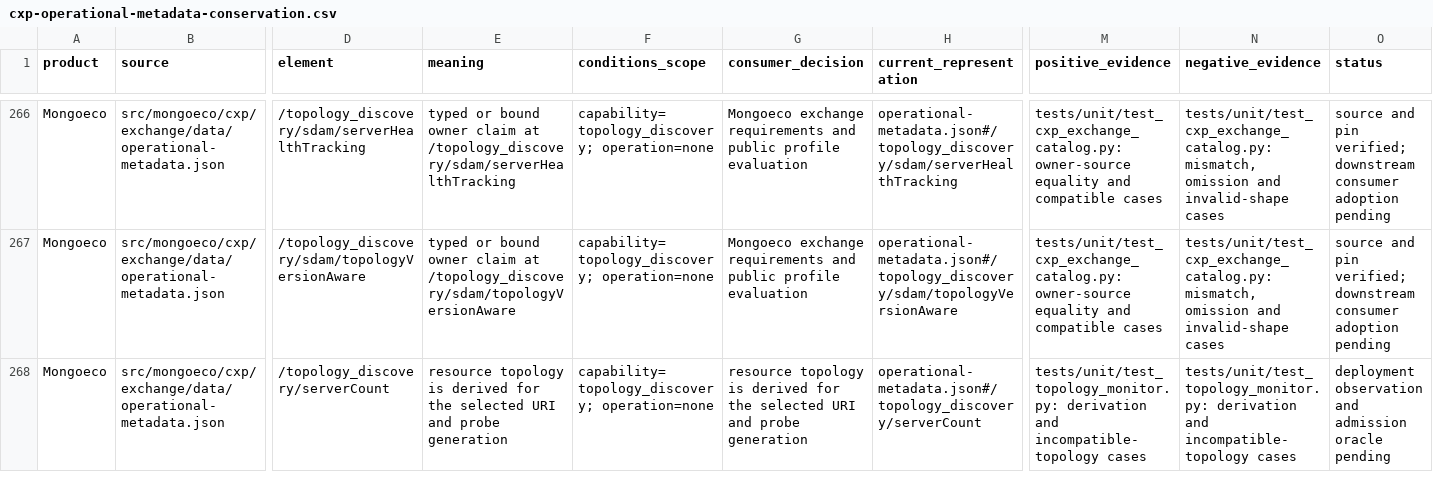
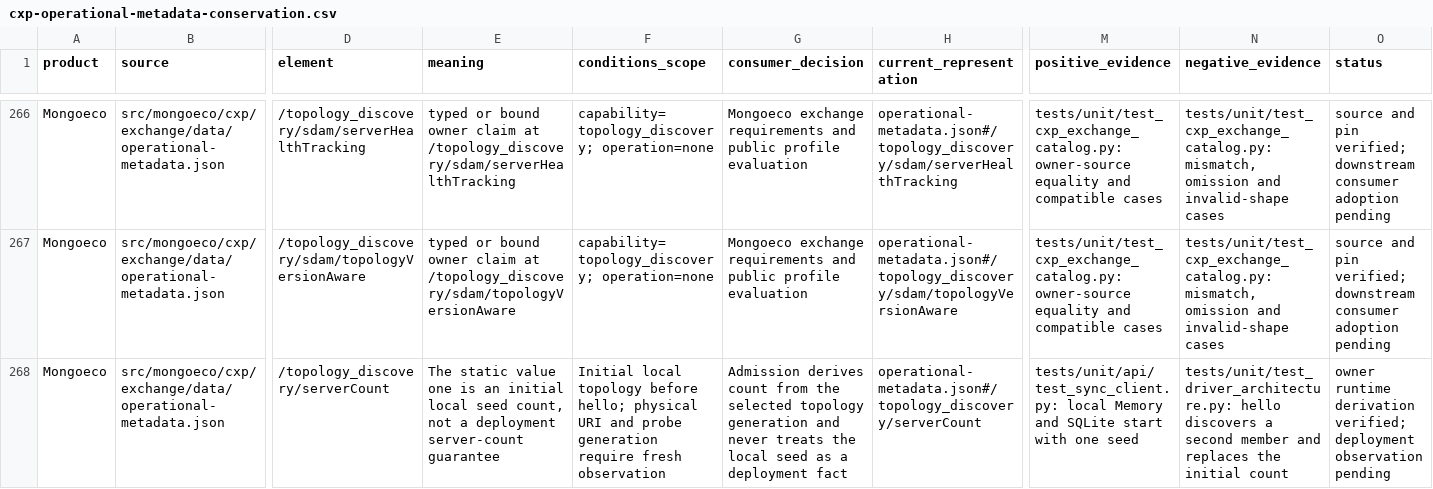
Before and after one commit to menudoproblema/mongoeco, a CSV file: docs/cxp-operational-metadata-conservation.csv, drawn as a sheet; only a part is shown, gaps mark what is left out; the diff covers the shown part only; the diff names each change by its address in the sheet, - before the commit and + after, or states it on an @@ line.

Commit message:
docs: bound Mongoeco runtime topology metadata

```diff
--- a/docs/cxp-operational-metadata-conservation.csv
+++ b/docs/cxp-operational-metadata-conservation.csv
-E268 (meaning): resource topology is derived for the selected URI and probe generation
+E268 (meaning): The static value one is an initial local seed count, not a deployment server-count guarantee
-F268 (conditions_scope): capability=topology_discovery; operation=none
+F268 (conditions_scope): Initial local topology before hello; physical URI and probe generation require fresh observation
-G268 (consumer_decision): resource topology is derived for the selected URI and probe generation
+G268 (consumer_decision): Admission derives count from the selected topology generation and never treats the local seed as a deployment fact
-M268 (positive_evidence): tests/unit/test_topology_monitor.py: derivation and incompatible-topology cases
+M268 (positive_evidence): tests/unit/api/test_sync_client.py: local Memory and SQLite start with one seed
-N268 (negative_evidence): tests/unit/test_topology_monitor.py: derivation and incompatible-topology cases
+N268 (negative_evidence): tests/unit/test_driver_architecture.py: hello discovers a second member and replaces the initial count
-O268 (status): deployment observation and admission oracle pending
+O268 (status): owner runtime derivation verified; deployment observation pending
```
Also changed, not shown: 12 edited cells elsewhere in this file, 2 other files.
